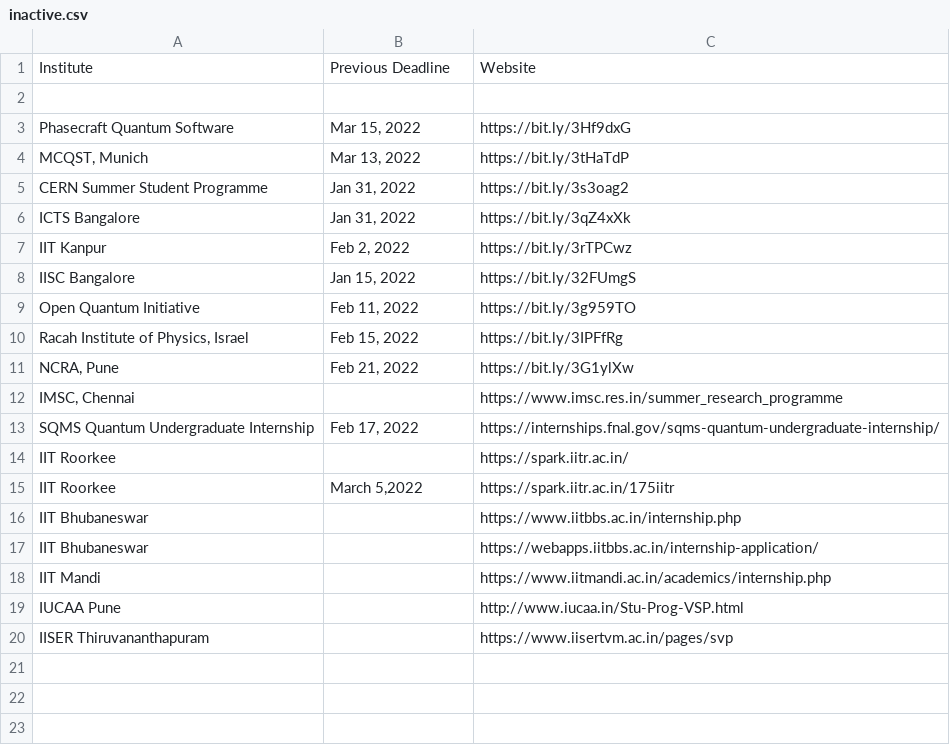
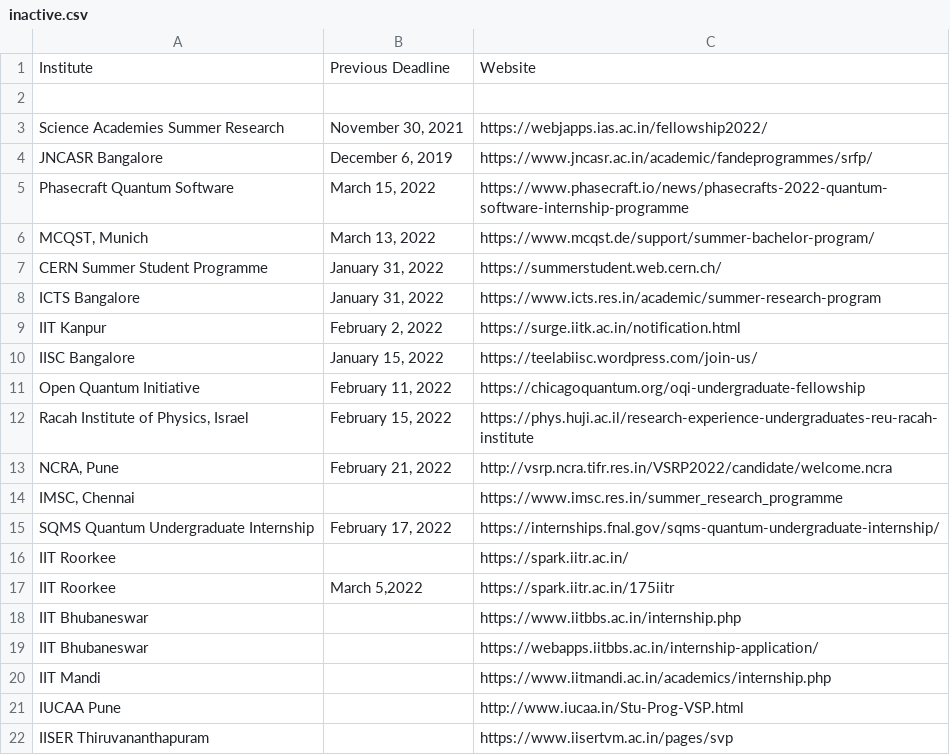
Before and after one commit to Projectyl/projectyl.github.io, a CSV file: _data/summer/inactive.csv, drawn as a sheet.

```diff
--- a/_data/summer/inactive.csv
+++ b/_data/summer/inactive.csv
@@ -2,13 +2,15 @@ Institute,Previous Deadline,Website
 
-Phasecraft Quantum Software,"Mar 15, 2022",https://bit.ly/3Hf9dxG
-"MCQST, Munich","Mar 13, 2022",https://bit.ly/3tHaTdP
-CERN Summer Student Programme,"Jan 31, 2022",https://bit.ly/3s3oag2
-ICTS Bangalore,"Jan 31, 2022",https://bit.ly/3qZ4xXk
-IIT Kanpur,"Feb 2, 2022",https://bit.ly/3rTPCwz
-IISC Bangalore ,"Jan 15, 2022",https://bit.ly/32FUmgS
-Open Quantum Initiative,"Feb 11, 2022",https://bit.ly/3g959TO
-"Racah Institute of Physics, Israel","Feb 15, 2022",https://bit.ly/3IPFfRg
-"NCRA, Pune","Feb 21, 2022",https://bit.ly/3G1ylXw
+Science Academies Summer Research,"November 30, 2021",https://webjapps.ias.ac.in/fellowship2022/
+JNCASR Bangalore,"December 6, 2019",https://www.jncasr.ac.in/academic/fandeprogrammes/srfp/
+Phasecraft Quantum Software,"March 15, 2022",https://www.phasecraft.io/news/phasecrafts-2022-quantum-software-internship-programme
+"MCQST, Munich","March 13, 2022",https://www.mcqst.de/support/summer-bachelor-program/
+CERN Summer Student Programme,"January 31, 2022",https://summerstudent.web.cern.ch/
+ICTS Bangalore,"January 31, 2022",https://www.icts.res.in/academic/summer-research-program
+IIT Kanpur,"February 2, 2022",https://surge.iitk.ac.in/notification.html
+IISC Bangalore ,"January 15, 2022",https://teelabiisc.wordpress.com/join-us/
+Open Quantum Initiative,"February 11, 2022",https://chicagoquantum.org/oqi-undergraduate-fellowship
+"Racah Institute of Physics, Israel","February 15, 2022",https://phys.huji.ac.il/research-experience-undergraduates-reu-racah-institute
+"NCRA, Pune","February 21, 2022",http://vsrp.ncra.tifr.res.in/VSRP2022/candidate/welcome.ncra
 "IMSC, Chennai",,https://www.imsc.res.in/summer_research_programme
-"SQMS Quantum Undergraduate Internship","Feb 17, 2022",https://internships.fnal.gov/sqms-quantum-undergraduate-internship/
+"SQMS Quantum Undergraduate Internship","February 17, 2022",https://internships.fnal.gov/sqms-quantum-undergraduate-internship/
 "IIT Roorkee",,https://spark.iitr.ac.in/
```
Also changed, not shown: _data/summer/active.csv, _data/summer/yet.csv, 2 other files.
